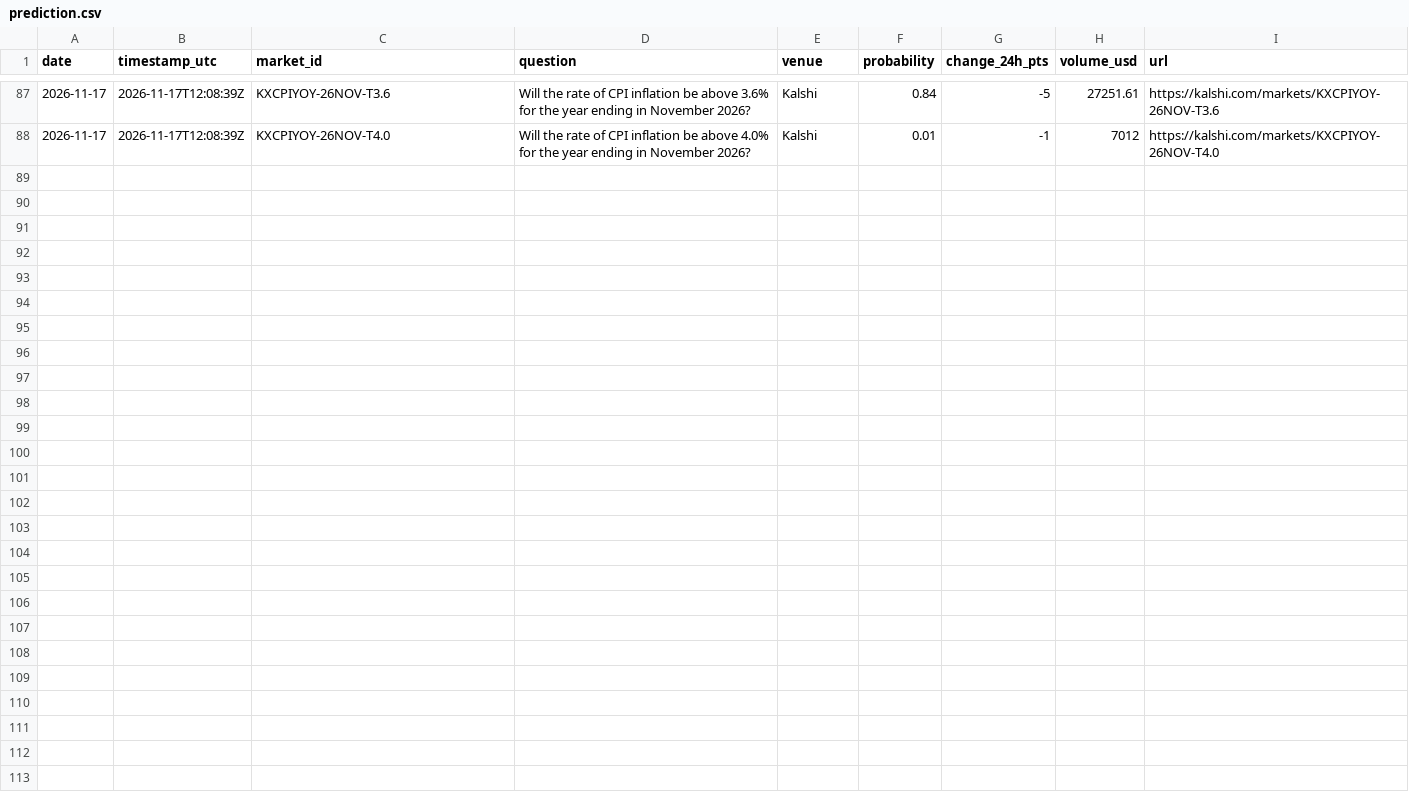
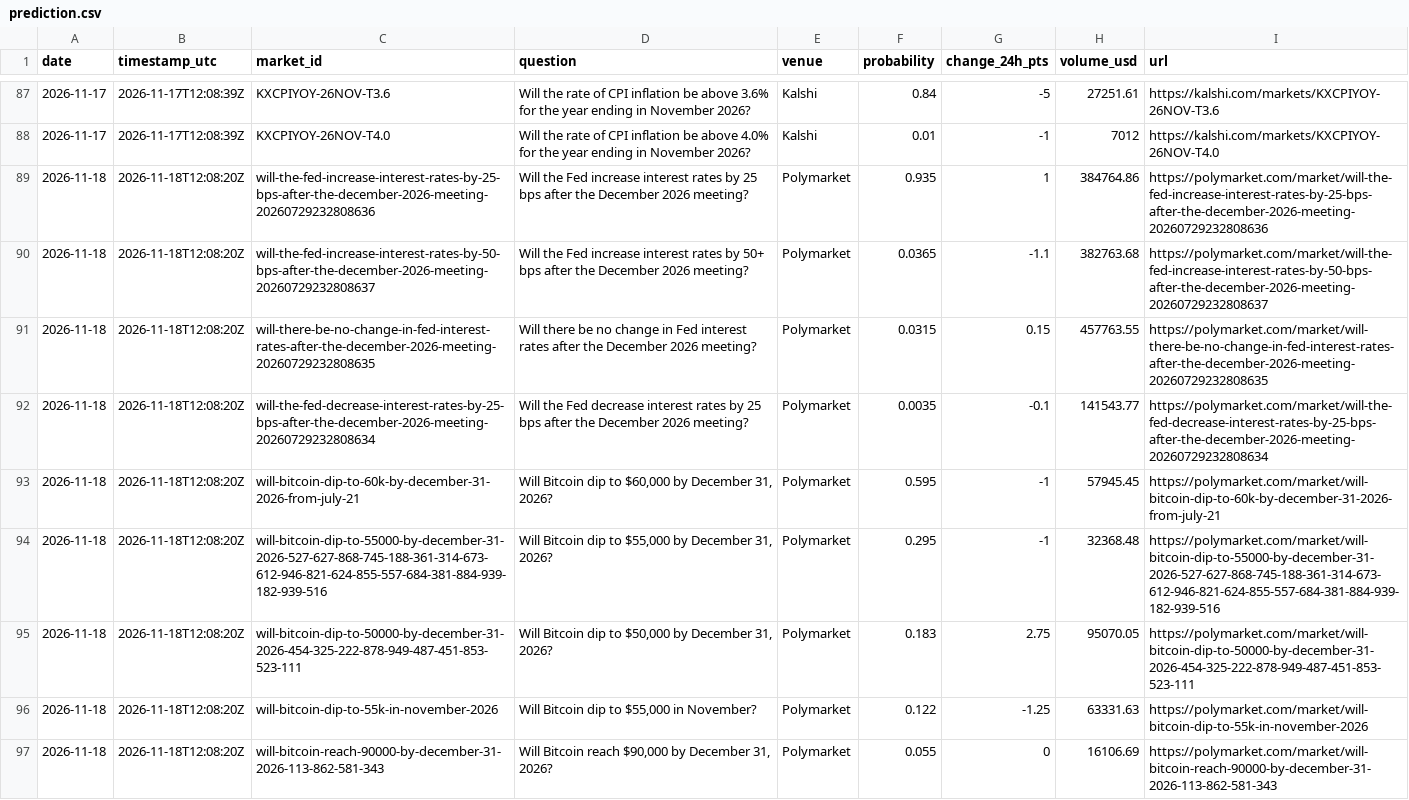
Before and after one commit to 7324136828/market_watcher, a CSV file: data/prediction.csv, drawn as a sheet; only a part is shown, gaps mark what is left out; the diff covers the shown part only.

```diff
--- a/data/prediction.csv
+++ b/data/prediction.csv
@@ -88 +88,10 @@ date,timestamp_utc,market_id,question,venue,probability,change_24h_pts,volume_us
 2026-11-17,2026-11-17T12:08:39Z,KXCPIYOY-26NOV-T4.0,Will the rate of CPI inflation be above 4.0% for the year ending in November 2026?,Kalshi,0.01,-1,7012,https://kalshi.com/markets/KXCPIYOY-26NOV-T4.0
+2026-11-18,2026-11-18T12:08:20Z,will-the-fed-increase-interest-rates-by-25-bps-after-the-december-2026-meeting-20260729232808636,Will the Fed increase interest rates by 25 bps after the December 2026 meeting?,Polymarket,0.935,1,384764.86,https://polymarket.com/market/will-the-fed-increase-interest-rates-by-25-bps-after-the-december-2026-meeting-20260729232808636
+2026-11-18,2026-11-18T12:08:20Z,will-the-fed-increase-interest-rates-by-50-bps-after-the-december-2026-meeting-20260729232808637,Will the Fed increase interest rates by 50+ bps after the December 2026 meeting?,Polymarket,0.0365,-1.1,382763.68,https://polymarket.com/market/will-the-fed-increase-interest-rates-by-50-bps-after-the-december-2026-meeting-20260729232808637
+2026-11-18,2026-11-18T12:08:20Z,will-there-be-no-change-in-fed-interest-rates-after-the-december-2026-meeting-20260729232808635,Will there be no change in Fed interest rates after the December 2026 meeting?,Polymarket,0.0315,0.15,457763.55,https://polymarket.com/market/will-there-be-no-change-in-fed-interest-rates-after-the-december-2026-meeting-20260729232808635
+2026-11-18,2026-11-18T12:08:20Z,will-the-fed-decrease-interest-rates-by-25-bps-after-the-december-2026-meeting-20260729232808634,Will the Fed decrease interest rates by 25 bps after the December 2026 meeting?,Polymarket,0.0035,-0.1,141543.77,https://polymarket.com/market/will-the-fed-decrease-interest-rates-by-25-bps-after-the-december-2026-meeting-20260729232808634
+2026-11-18,2026-11-18T12:08:20Z,will-bitcoin-dip-to-60k-by-december-31-2026-from-july-21,"Will Bitcoin dip to $60,000 by December 31, 2026?",Polymarket,0.595,-1,57945.45,https://polymarket.com/market/will-bitcoin-dip-to-60k-by-december-31-2026-from-july-21
+2026-11-18,2026-11-18T12:08:20Z,will-bitcoin-dip-to-55000-by-december-31-2026-527-627-868-745-188-361-314-673-612-946-821-624-855-557-684-381-884-939-182-939-516,"Will Bitcoin dip to $55,000 by December 31, 2026?",Polymarket,0.295,-1,32368.48,https://polymarket.com/market/will-bitcoin-dip-to-55000-by-december-31-2026-527-627-868-745-188-361-314-673-612-946-821-624-855-557-684-381-884-939-182-939-516
+2026-11-18,2026-11-18T12:08:20Z,will-bitcoin-dip-to-50000-by-december-31-2026-454-325-222-878-949-487-451-853-523-111,"Will Bitcoin dip to $50,000 by December 31, 2026?",Polymarket,0.183,2.75,95070.05,https://polymarket.com/market/will-bitcoin-dip-to-50000-by-december-31-2026-454-325-222-878-949-487-451-853-523-111
+2026-11-18,2026-11-18T12:08:20Z,will-bitcoin-dip-to-55k-in-november-2026,"Will Bitcoin dip to $55,000 in November?",Polymarket,0.122,-1.25,63331.63,https://polymarket.com/market/will-bitcoin-dip-to-55k-in-november-2026
+2026-11-18,2026-11-18T12:08:20Z,will-bitcoin-reach-90000-by-december-31-2026-113-862-581-343,"Will Bitcoin reach $90,000 by December 31, 2026?",Polymarket,0.055,0,16106.69,https://polymarket.com/market/will-bitcoin-reach-90000-by-december-31-2026-113-862-581-343
```
Also changed, not shown: 8 added rows elsewhere in this file, data/asset_class_alerts.csv, data/asset_class_summary.csv, 27 other files.
